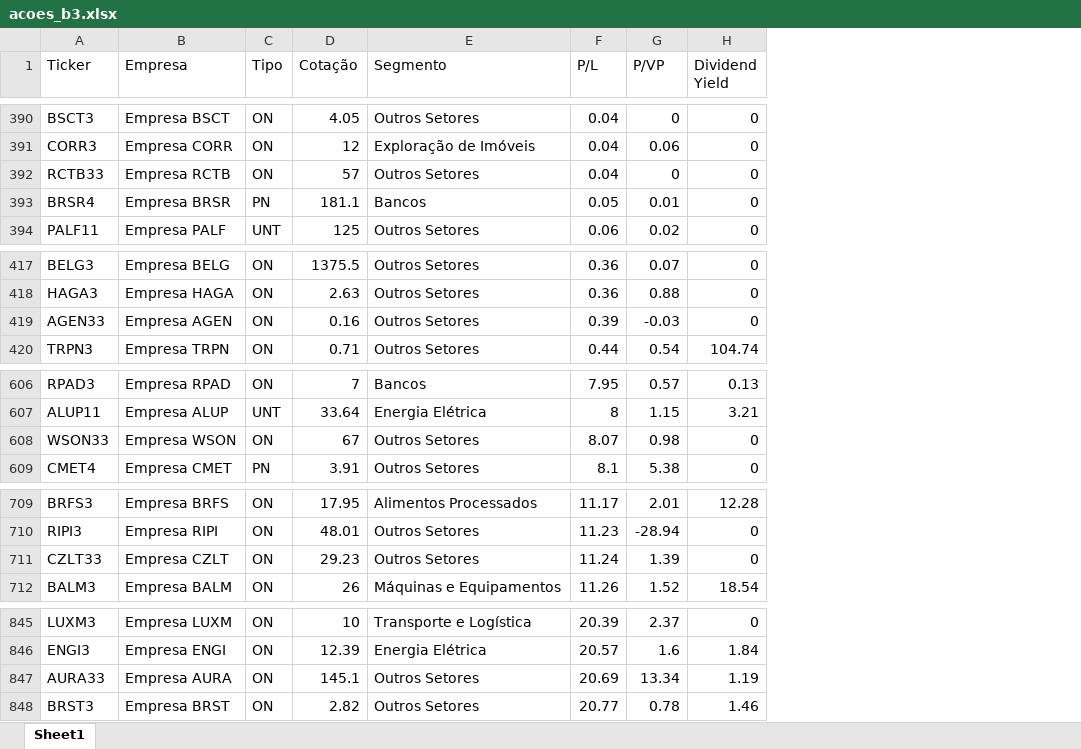
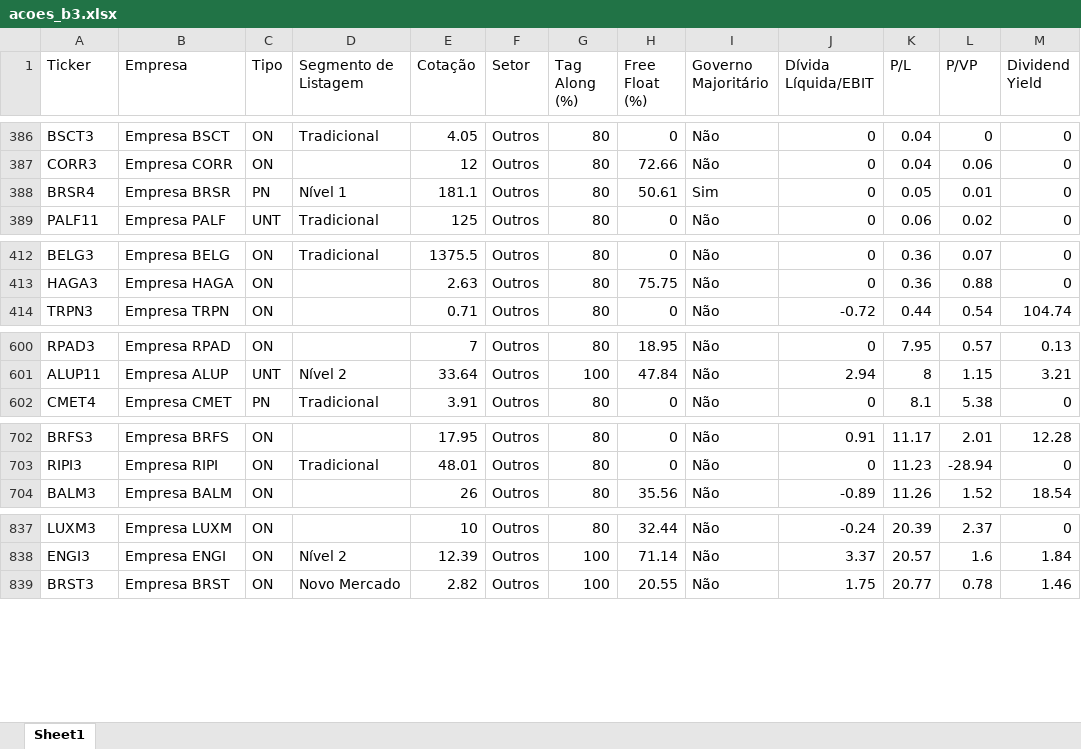
Before and after one commit to hralbaradostm-hue/dashboard-acoes, an Excel workbook: acoes_b3.xlsx, sheet Sheet1, drawn as a sheet; only a part is shown, gaps mark what is left out; values as stored, in another font and other column widths than the file's, no borders; removed rows and columns are numbered as before the commit, all else as after; rows hold the shown columns only; the diff covers the shown part only; the diff names each change by its address in the sheet, - before the commit and + after, or states it on an @@ line.

Commit message:
Incorpora dados profundos JSON, corrige regra do Tag Along e expande colunas do ETL

```diff
--- a/acoes_b3.xlsx (sheet Sheet1)
+++ b/acoes_b3.xlsx (sheet Sheet1)
+column D (Segmento de Listagem), rows 386-389: Tradicional |  | Nível 1 | Tradicional; row 412: Tradicional; rows 601-602: Nível 2 | Tradicional; row 703: Tradicional; rows 838-839: Nível 2 | Novo Mercado
-column E (Segmento), rows 390-391: Outros Setores | Exploração de Imóveis; rows 393-394: Bancos | Outros Setores; rows 417-418: Outros Setores | Outros Setores; row 420: Outros Setores; rows 606-607: Bancos | Energia Elétrica; row 609: Outros Setores; rows 709-710: Alimentos Processados | Outros Setores; row 712: Máquinas e Equipamentos; rows 845-846: Transporte e Logística | Energia Elétrica; row 848: Outros Setores
+column F (Setor), rows 386-389: all Outros; rows 412-414: all Outros; rows 600-602: all Outros; rows 702-704: all Outros; rows 837-839: all Outros
+column G (Tag Along (%)), rows 386-389: all 80; rows 412-414: all 80; rows 600-602: 80 | 100 | 80; rows 702-704: all 80; rows 837-839: 80 | 100 | 100
+column H (Free Float (%)), rows 386-389: 0 | 72.66 | 50.61 | 0; rows 412-414: 0 | 75.75 | 0; rows 600-602: 18.95 | 47.84 | 0; rows 702-704: 0 | 0 | 35.56; rows 837-839: 32.44 | 71.14 | 20.55
+column I (Governo Majoritário), rows 386-389: Não | Não | Sim | Não; rows 412-414: all Não; rows 600-602: all Não; rows 702-704: all Não; rows 837-839: all Não
+column J (Dívida Líquida/EBIT), rows 386-389: all 0; rows 412-414: 0 | 0 | -0.72; rows 600-602: 0 | 2.94 | 0; rows 702-704: 0.91 | 0 | -0.89; rows 837-839: -0.24 | 3.37 | 1.75
-row 392: RCTB33 | Empresa RCTB | ON | 57 | Outros Setores | 0.04 | 0 | 0
-row 419: AGEN33 | Empresa AGEN | ON | 0.16 | Outros Setores | 0.39 | -0.03 | 0
-row 608: WSON33 | Empresa WSON | ON | 67 | Outros Setores | 8.07 | 0.98 | 0
-row 711: CZLT33 | Empresa CZLT | ON | 29.23 | Outros Setores | 11.24 | 1.39 | 0
-row 847: AURA33 | Empresa AURA | ON | 145.1 | Outros Setores | 20.69 | 13.34 | 1.19
```
Also changed, not shown: 5 removed rows elsewhere in this sheet, 2 other files.
